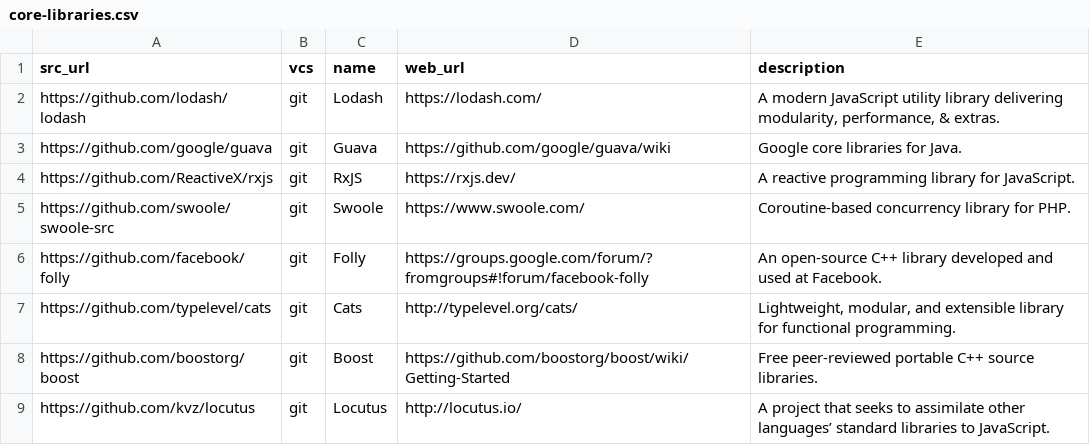
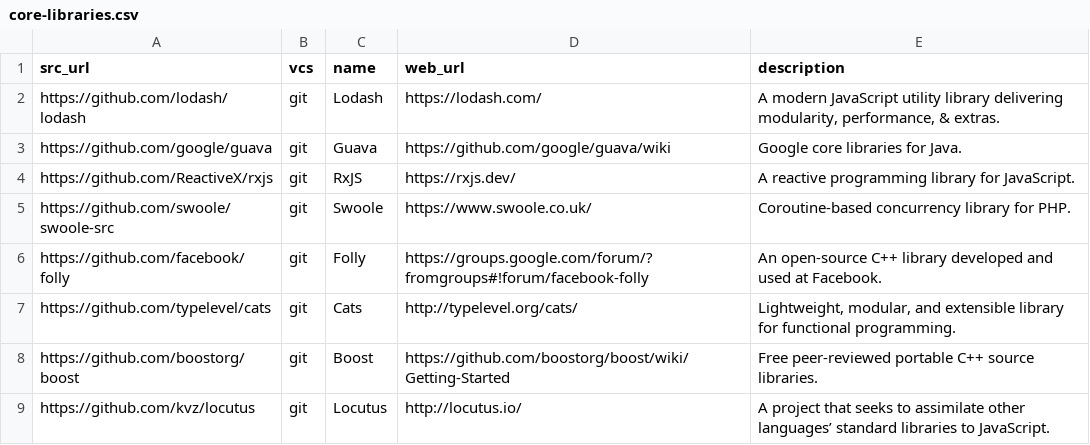
Before and after one commit to dg/folksonomy, a CSV file: core-libraries/core-libraries.csv, drawn as a sheet.

Commit message:
Update core-libraries.csv

```diff
--- a/core-libraries/core-libraries.csv
+++ b/core-libraries/core-libraries.csv
@@ -4,3 +4,3 @@ https://github.com/google/guava,git,Guava,https://github.com/google/guava/wiki,"
 https://github.com/ReactiveX/rxjs,git,RxJS,https://rxjs.dev/,"A reactive programming library for JavaScript."
-https://github.com/swoole/swoole-src,git,Swoole,https://www.swoole.com/,"Coroutine-based concurrency library for PHP."
+https://github.com/swoole/swoole-src,git,Swoole,https://www.swoole.co.uk/,"Coroutine-based concurrency library for PHP."
 https://github.com/facebook/folly,git,Folly,https://groups.google.com/forum/?fromgroups#!forum/facebook-folly,"An open-source C++ library developed and used at Facebook."
```
